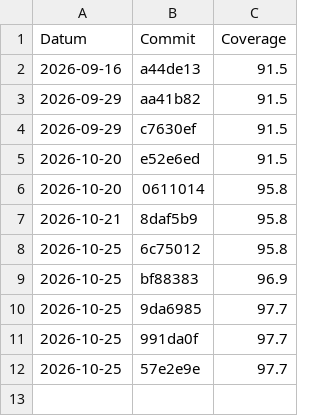
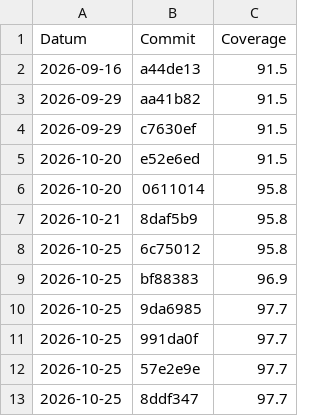
Before and after one commit to philderks/450-tictactest-mvk, a CSV file: data/coverage.csv, drawn as a sheet; the diff names each change by its address in the sheet, - before the commit and + after, or states it on an @@ line.

```diff
--- a/data/coverage.csv
+++ b/data/coverage.csv
+row 13: 2026-10-25 | 8ddf347 | 97.7
```
Also changed, not shown: 18 other files.
